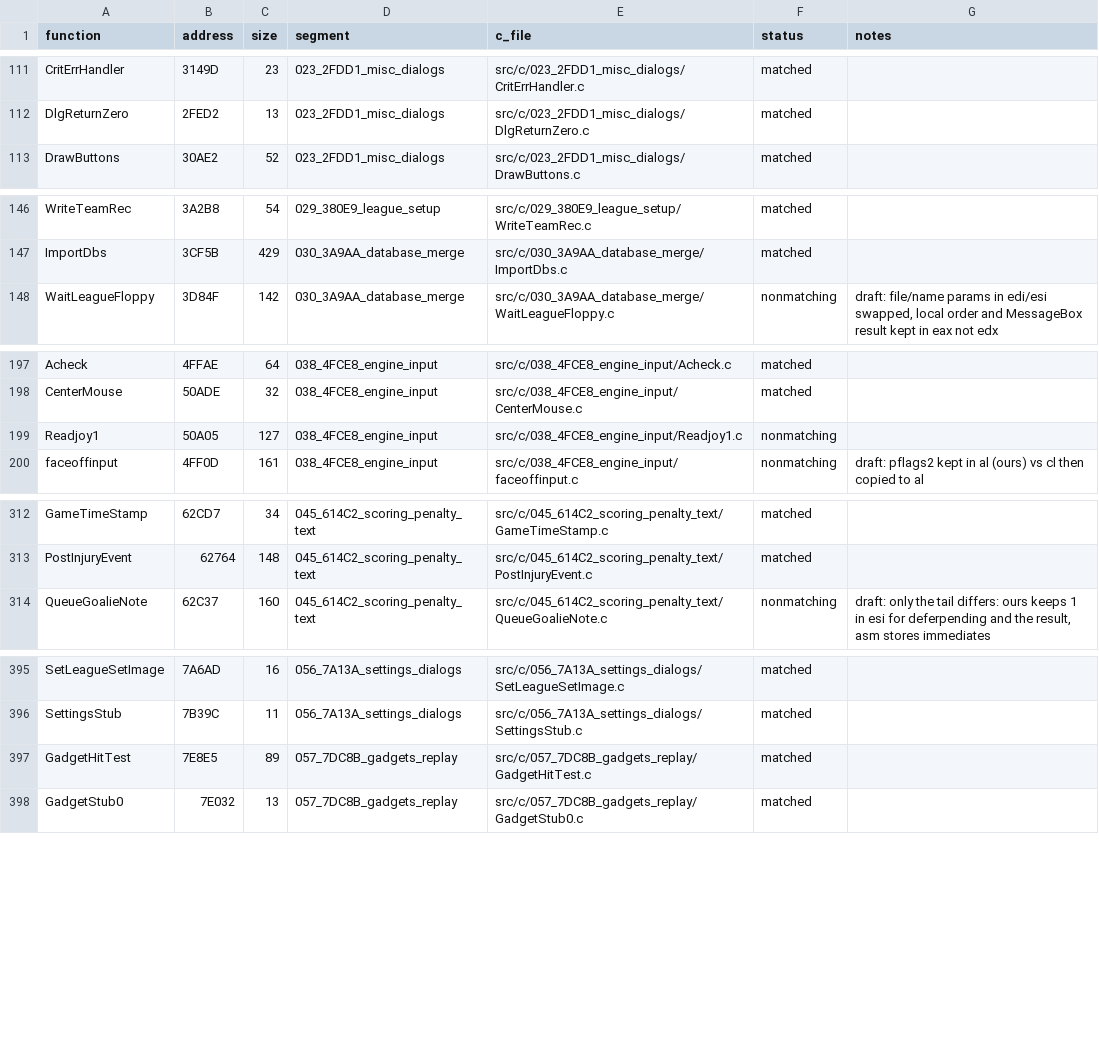
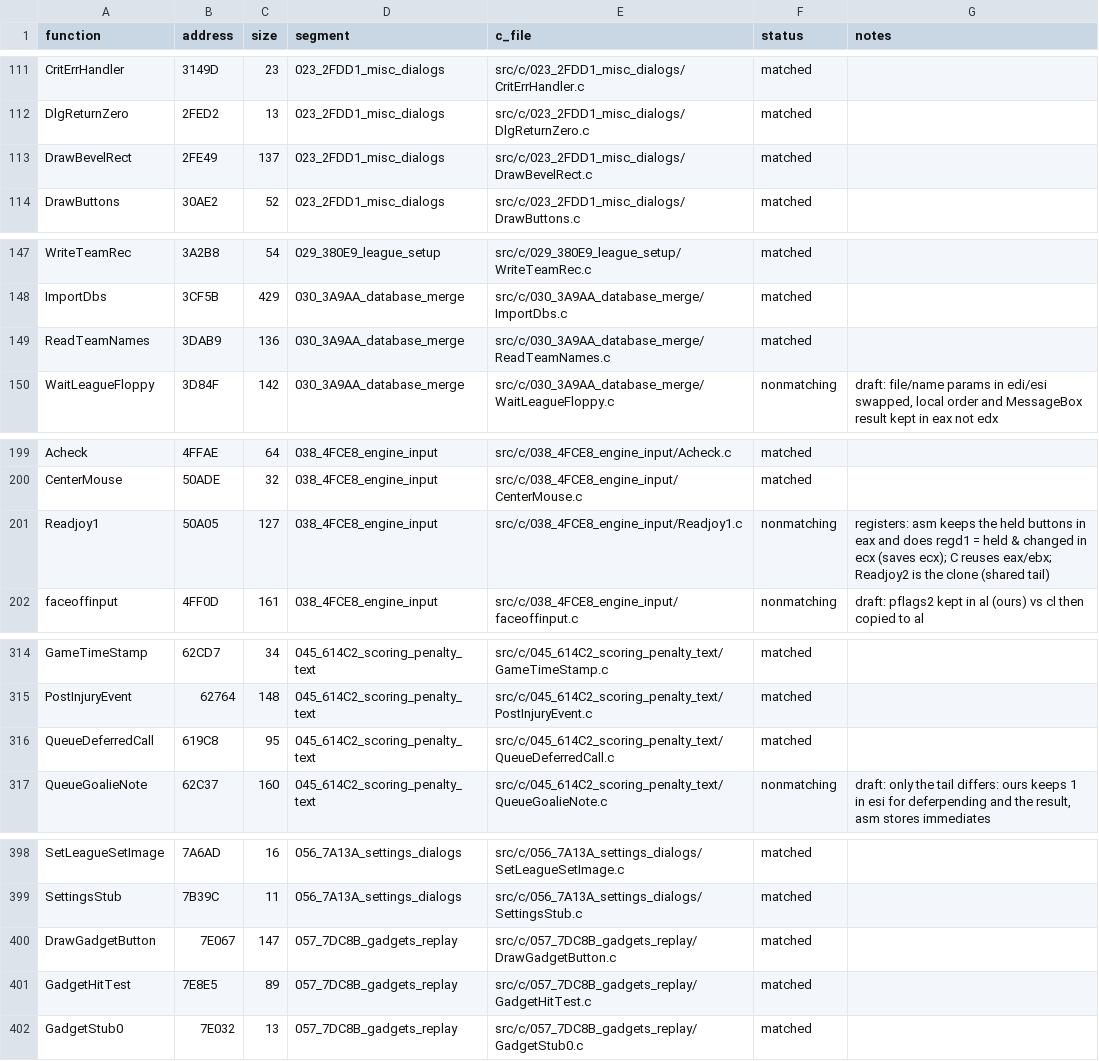
Before and after one commit to abdulahmad/NHL95PC, a CSV file: tools/c_functions.csv, drawn as a sheet; only a part is shown, gaps mark what is left out.

Commit message:
C: QueueDeferredCall, DrawBevelRect, DrawGadgetButton, ReadTeamNames match

```diff
--- a/tools/c_functions.csv
+++ b/tools/c_functions.csv
@@ -112,2 +112,3 @@ CritErrHandler,3149D,23,023_2FDD1_misc_dialogs,src/c/023_2FDD1_misc_dialogs/Crit
 DlgReturnZero,2FED2,13,023_2FDD1_misc_dialogs,src/c/023_2FDD1_misc_dialogs/DlgReturnZero.c,matched,
+DrawBevelRect,2FE49,137,023_2FDD1_misc_dialogs,src/c/023_2FDD1_misc_dialogs/DrawBevelRect.c,matched,
 DrawButtons,30AE2,52,023_2FDD1_misc_dialogs,src/c/023_2FDD1_misc_dialogs/DrawButtons.c,matched,
@@ -147,2 +148,3 @@ WriteTeamRec,3A2B8,54,029_380E9_league_setup,src/c/029_380E9_league_setup/WriteT
 ImportDbs,3CF5B,429,030_3A9AA_database_merge,src/c/030_3A9AA_database_merge/ImportDbs.c,matched,
+ReadTeamNames,3DAB9,136,030_3A9AA_database_merge,src/c/030_3A9AA_database_merge/ReadTeamNames.c,matched,
 WaitLeagueFloppy,3D84F,142,030_3A9AA_database_merge,src/c/030_3A9AA_database_merge/WaitLeagueFloppy.c,nonmatching,"draft: file/name params in edi/esi swapped, local order and MessageBox result kept in eax not edx"
@@ -198,3 +200,3 @@ Acheck,4FFAE,64,038_4FCE8_engine_input,src/c/038_4FCE8_engine_input/Acheck.c,mat
 CenterMouse,50ADE,32,038_4FCE8_engine_input,src/c/038_4FCE8_engine_input/CenterMouse.c,matched,
-Readjoy1,50A05,127,038_4FCE8_engine_input,src/c/038_4FCE8_engine_input/Readjoy1.c,nonmatching,
+Readjoy1,50A05,127,038_4FCE8_engine_input,src/c/038_4FCE8_engine_input/Readjoy1.c,nonmatching,registers: asm keeps the held buttons in eax and does regd1 = held & changed in ecx (saves ecx); C reuses eax/ebx; Readjoy2 is the clone (shared tail)
 faceoffinput,4FF0D,161,038_4FCE8_engine_input,src/c/038_4FCE8_engine_input/faceoffinput.c,nonmatching,draft: pflags2 kept in al (ours) vs cl then copied to al
@@ -313,2 +315,3 @@ GameTimeStamp,62CD7,34,045_614C2_scoring_penalty_text,src/c/045_614C2_scoring_pe
 PostInjuryEvent,62764,148,045_614C2_scoring_penalty_text,src/c/045_614C2_scoring_penalty_text/PostInjuryEvent.c,matched,
+QueueDeferredCall,619C8,95,045_614C2_scoring_penalty_text,src/c/045_614C2_scoring_penalty_text/QueueDeferredCall.c,matched,
 QueueGoalieNote,62C37,160,045_614C2_scoring_penalty_text,src/c/045_614C2_scoring_penalty_text/QueueGoalieNote.c,nonmatching,"draft: only the tail differs: ours keeps 1 in esi for deferpending and the result, asm stores immediates"
@@ -396,2 +399,3 @@ SetLeagueSetImage,7A6AD,16,056_7A13A_settings_dialogs,src/c/056_7A13A_settings_d
 SettingsStub,7B39C,11,056_7A13A_settings_dialogs,src/c/056_7A13A_settings_dialogs/SettingsStub.c,matched,
+DrawGadgetButton,7E067,147,057_7DC8B_gadgets_replay,src/c/057_7DC8B_gadgets_replay/DrawGadgetButton.c,matched,
 GadgetHitTest,7E8E5,89,057_7DC8B_gadgets_replay,src/c/057_7DC8B_gadgets_replay/GadgetHitTest.c,matched,
```
Also changed, not shown: 11 other files.
